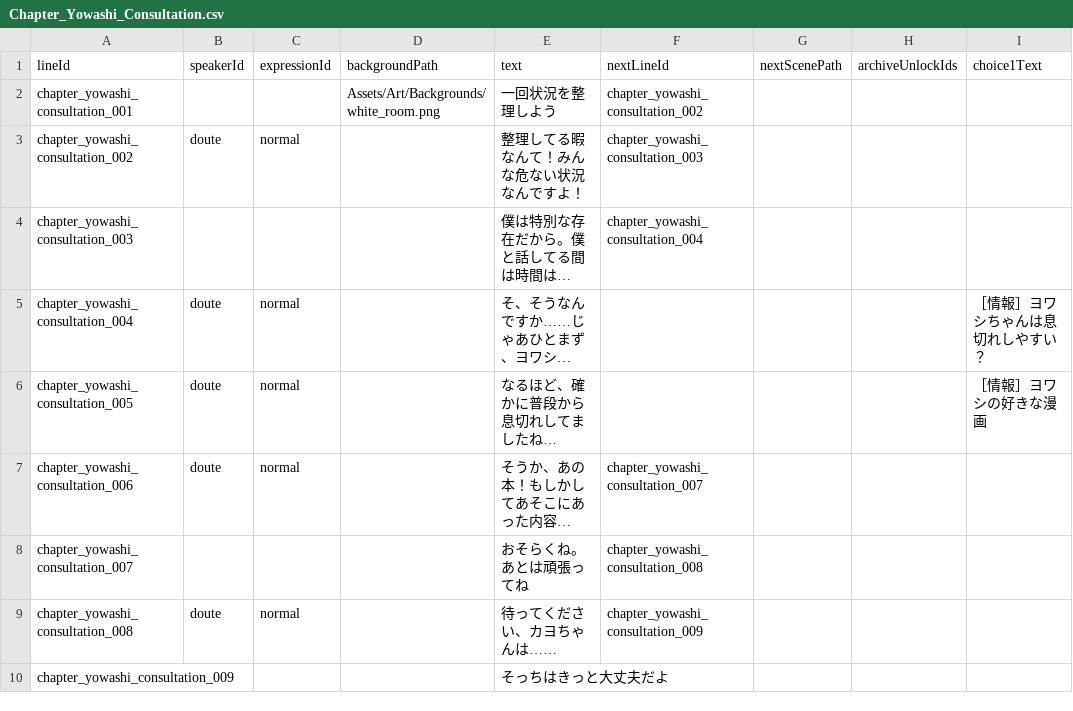
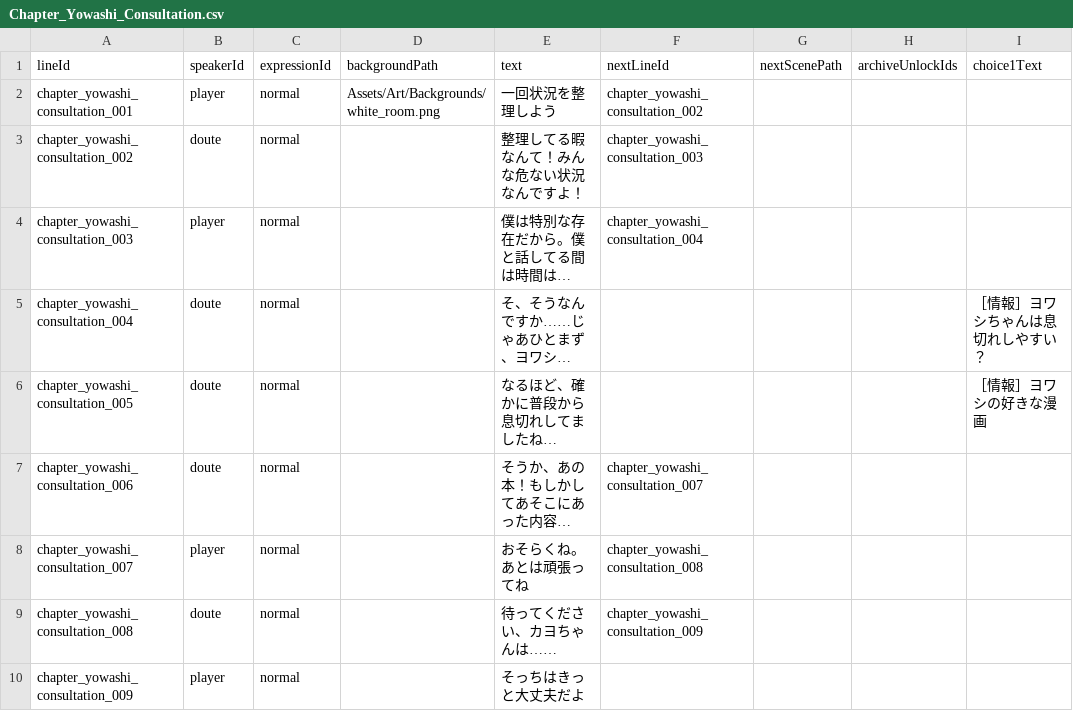
Before and after one commit to takugen31/SousakuTeam8, a CSV file: Assets/Dialogue/CSV/Chapter_Yowashi_Consultation.csv, drawn as a sheet; only a part is shown; long unchanged cells end in …; the diff names each change by its address in the sheet, - before the commit and + after, or states it on an @@ line.

```diff
--- a/Assets/Dialogue/CSV/Chapter_Yowashi_Consultation.csv
+++ b/Assets/Dialogue/CSV/Chapter_Yowashi_Consultation.csv
-B2 (speakerId): (empty)
+B2 (speakerId): player
-C2 (expressionId): (empty)
+C2 (expressionId): normal
-B4 (speakerId): (empty)
+B4 (speakerId): player
-C4 (expressionId): (empty)
+C4 (expressionId): normal
-B8 (speakerId): (empty)
+B8 (speakerId): player
-C8 (expressionId): (empty)
+C8 (expressionId): normal
-B10 (speakerId): (empty)
+B10 (speakerId): player
-C10 (expressionId): (empty)
+C10 (expressionId): normal
```
Also changed, not shown: Assets/Dialogue/CSV/Chapter1/chapter1_search.csv, Assets/Dialogue/CSV/Chapter_Yowashi_Tennis.csv, 11 other files.
